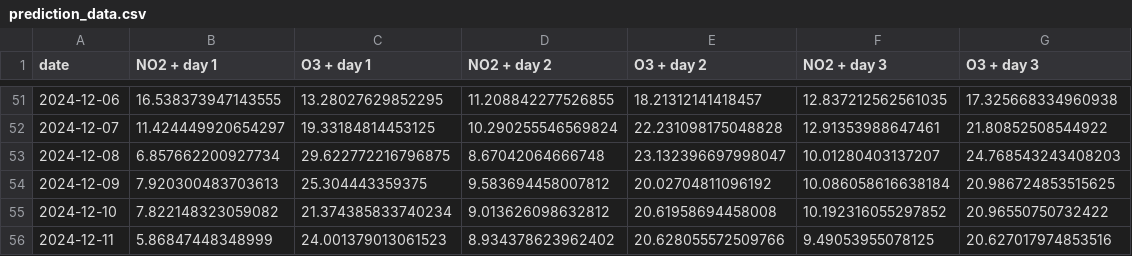
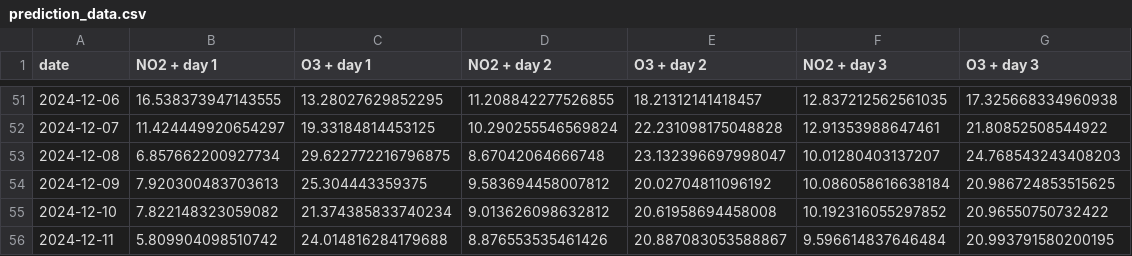
Before and after one commit to atodorov284/air-quality-forecast, a CSV file: data/model_predictions/prediction_data.csv, drawn as a sheet; only a part is shown, gaps mark what is left out.

Commit message:
Update prediction data

```diff
--- a/data/model_predictions/prediction_data.csv
+++ b/data/model_predictions/prediction_data.csv
@@ -55,2 +55,2 @@ date,NO2 + day 1,O3 + day 1,NO2 + day 2,O3 + day 2,NO2 + day 3,O3 + day 3
 2024-12-10,7.822148323059082,21.374385833740234,9.013626098632812,20.61958694458008,10.192316055297852,20.96550750732422
-2024-12-11,5.86847448348999,24.001379013061523,8.934378623962402,20.628055572509766,9.49053955078125,20.627017974853516
+2024-12-11,5.809904098510742,24.014816284179688,8.876553535461426,20.887083053588867,9.596614837646484,20.993791580200195
```
Also changed, not shown: data/model_predictions/last_three_days.csv.
